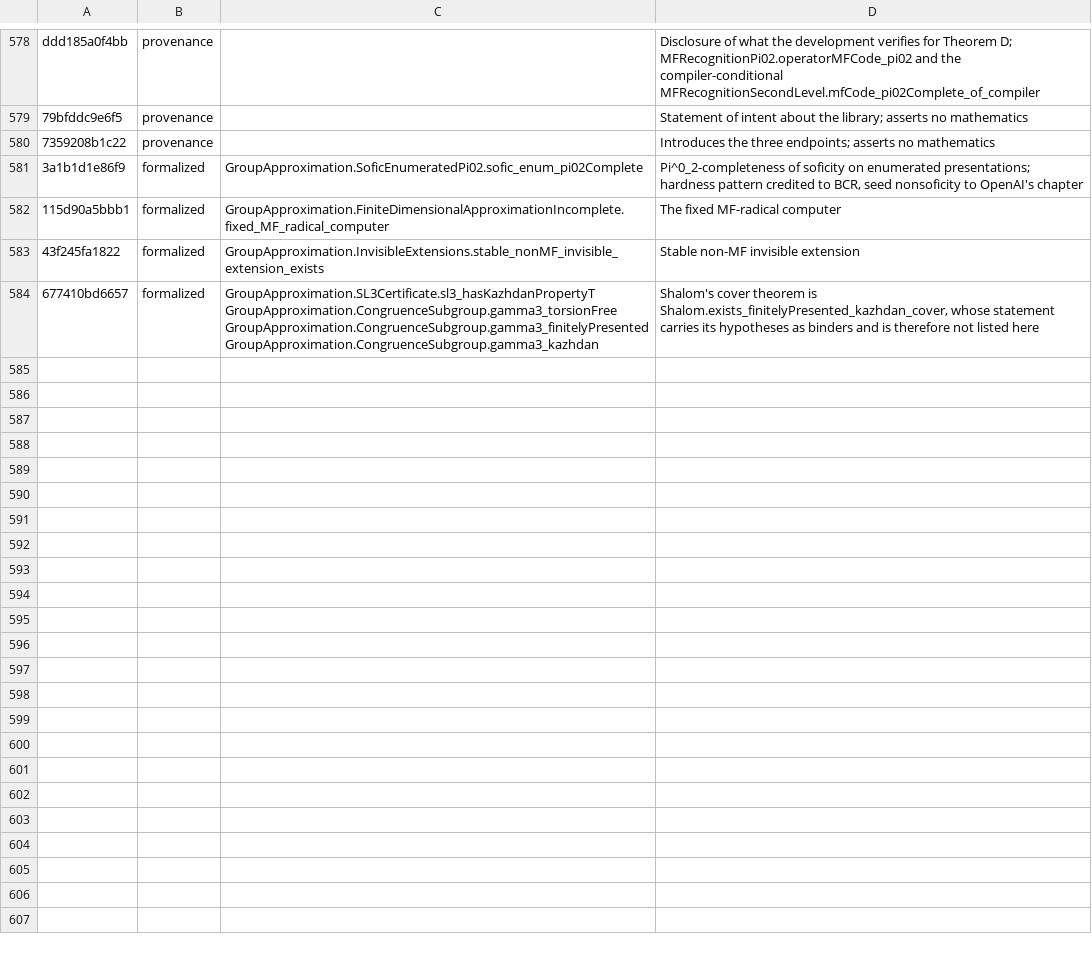
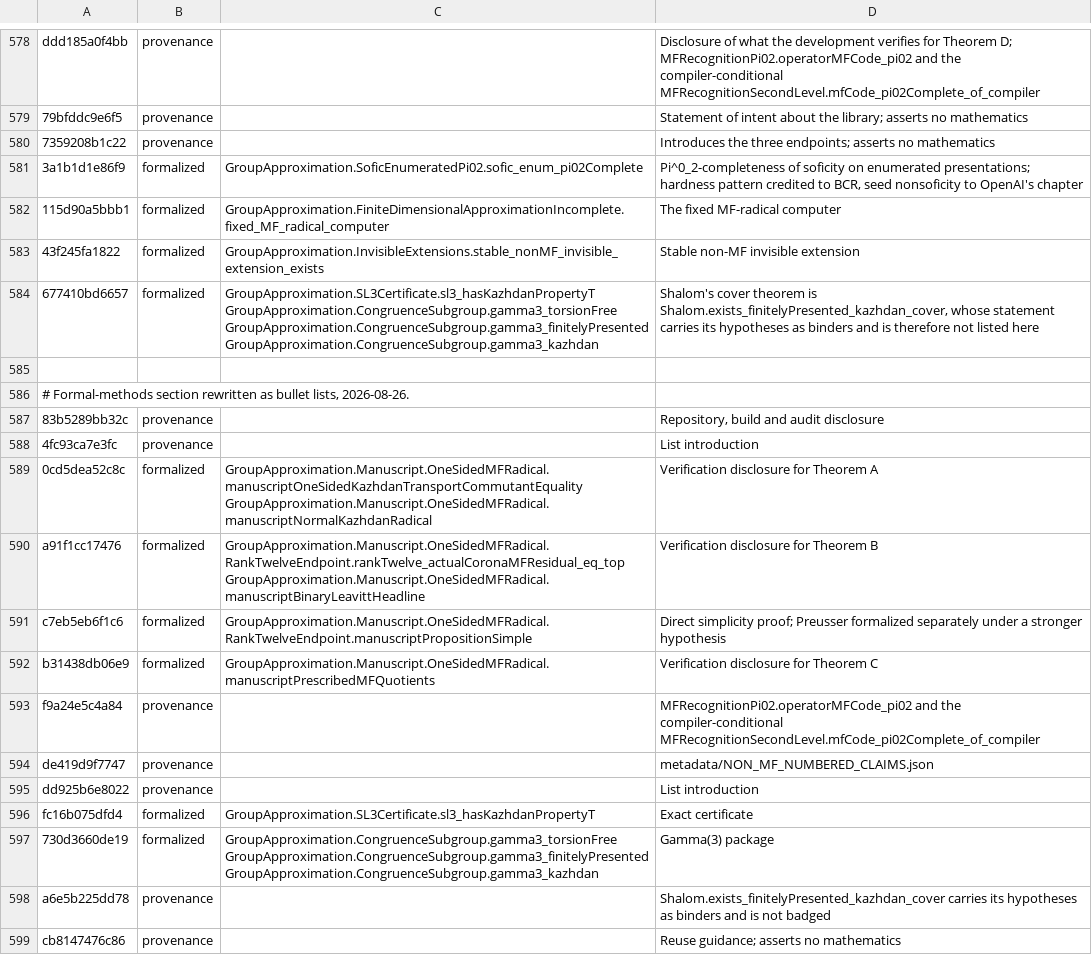
Before and after one commit to SauersML/group-approximation, a TSV file: metadata/NON_MF_SENTENCE_MAP.tsv, drawn as a sheet; only a part is shown, gaps mark what is left out.

```diff
--- a/metadata/NON_MF_SENTENCE_MAP.tsv
+++ b/metadata/NON_MF_SENTENCE_MAP.tsv
@@ -584 +584,16 @@ ddd185a0f4bb	provenance		Disclosure of what the development verifies for Theorem
 677410bd6657	formalized	GroupApproximation.SL3Certificate.sl3_hasKazhdanPropertyT GroupApproximation.CongruenceSubgroup.gamma3_torsionFree GroupApproximation.CongruenceSubgroup.gamma3_finitelyPresented GroupApproximation.CongruenceSubgroup.gamma3_kazhdan	Shalom's cover theorem is Shalom.exists_finitelyPresented_kazhdan_cover, whose statement carries its hypotheses as binders and is therefore not listed here
+
+# Formal-methods section rewritten as bullet lists, 2026-08-26.
+83b5289bb32c	provenance		Repository, build and audit disclosure
+4fc93ca7e3fc	provenance		List introduction
+0cd5dea52c8c	formalized	GroupApproximation.Manuscript.OneSidedMFRadical.manuscriptOneSidedKazhdanTransportCommutantEquality GroupApproximation.Manuscript.OneSidedMFRadical.manuscriptNormalKazhdanRadical	Verification disclosure for Theorem A
+a91f1cc17476	formalized	GroupApproximation.Manuscript.OneSidedMFRadical.RankTwelveEndpoint.rankTwelve_actualCoronaMFResidual_eq_top GroupApproximation.Manuscript.OneSidedMFRadical.manuscriptBinaryLeavittHeadline	Verification disclosure for Theorem B
+c7eb5eb6f1c6	formalized	GroupApproximation.Manuscript.OneSidedMFRadical.RankTwelveEndpoint.manuscriptPropositionSimple	Direct simplicity proof; Preusser formalized separately under a stronger hypothesis
+b31438db06e9	formalized	GroupApproximation.Manuscript.OneSidedMFRadical.manuscriptPrescribedMFQuotients	Verification disclosure for Theorem C
+f9a24e5c4a84	provenance		MFRecognitionPi02.operatorMFCode_pi02 and the compiler-conditional MFRecognitionSecondLevel.mfCode_pi02Complete_of_compiler
+de419d9f7747	provenance		metadata/NON_MF_NUMBERED_CLAIMS.json
+dd925b6e8022	provenance		List introduction
+fc16b075dfd4	formalized	GroupApproximation.SL3Certificate.sl3_hasKazhdanPropertyT	Exact certificate
+730d3660de19	formalized	GroupApproximation.CongruenceSubgroup.gamma3_torsionFree GroupApproximation.CongruenceSubgroup.gamma3_finitelyPresented GroupApproximation.CongruenceSubgroup.gamma3_kazhdan	Gamma(3) package
+a6e5b225dd78	provenance		Shalom.exists_finitelyPresented_kazhdan_cover carries its hypotheses as binders and is not badged
+cb8147476c86	provenance		Reuse guidance; asserts no mathematics
```
Also changed, not shown: metadata/NON_MF_SENTENCE_CENSUS.tsv, 3 other files.
